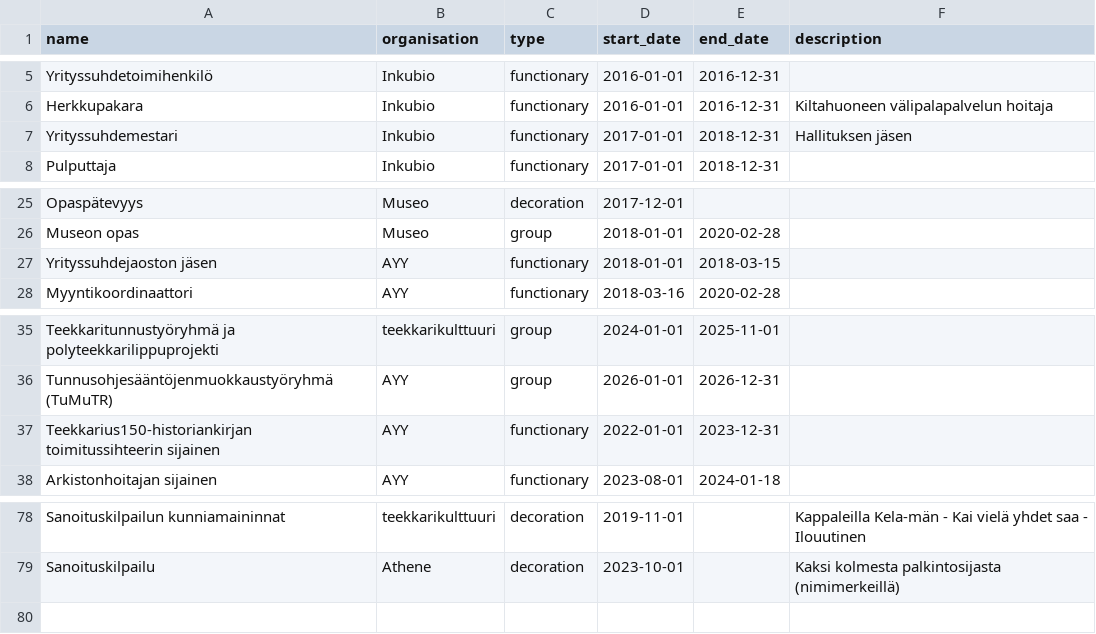
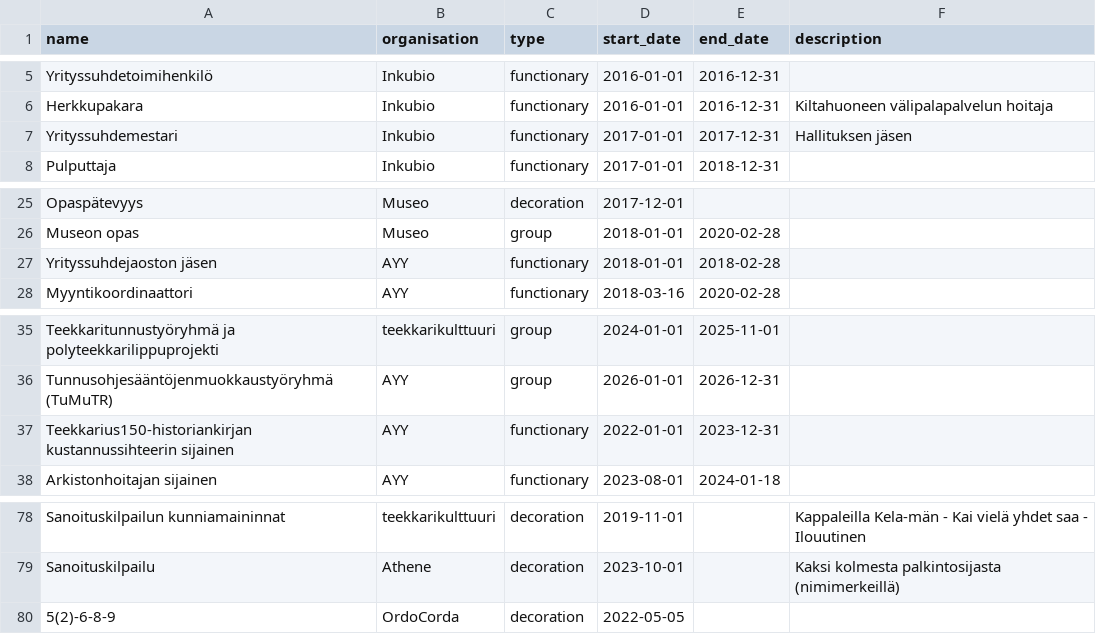
Before and after one commit to tassidzhan/cv-page, a CSV file: public/data.csv, drawn as a sheet; only a part is shown, gaps mark what is left out.

Commit message:
Update data.csv
yet again, more finetuning and less typoes

```diff
--- a/public/data.csv
+++ b/public/data.csv
@@ -6,3 +6,3 @@ Yrityssuhdetoimihenkilö,Inkubio,functionary,2016-01-01,2016-12-31,
 Herkkupakara,Inkubio,functionary,2016-01-01,2016-12-31,Kiltahuoneen välipalapalvelun hoitaja
-Yrityssuhdemestari,Inkubio,functionary,2017-01-01,2018-12-31,Hallituksen jäsen
+Yrityssuhdemestari,Inkubio,functionary,2017-01-01,2017-12-31,Hallituksen jäsen
 Pulputtaja,Inkubio,functionary,2017-01-01,2018-12-31,
@@ -26,3 +26,3 @@ Opaspätevyys,Museo,decoration,2017-12-01,,
 Museon opas,Museo,group,2018-01-01,2020-02-28,
-Yrityssuhdejaoston jäsen,AYY,functionary,2018-01-01,2018-03-15,
+Yrityssuhdejaoston jäsen,AYY,functionary,2018-01-01,2018-02-28,
 Myyntikoordinaattori,AYY,functionary,2018-03-16,2020-02-28,
@@ -36,3 +36,3 @@ Teekkaritunnustyöryhmä ja polyteekkarilippuprojekti,teekkarikulttuuri,group,20
 Tunnusohjesääntöjenmuokkaustyöryhmä (TuMuTR),AYY,group,2026-01-01,2026-12-31,
-Teekkarius150-historiankirjan toimitussihteerin sijainen,AYY,functionary,2022-01-01,2023-12-31,
+Teekkarius150-historiankirjan kustannussihteerin sijainen,AYY,functionary,2022-01-01,2023-12-31,
 Arkistonhoitajan sijainen,AYY,functionary,2023-08-01,2024-01-18,
@@ -79 +79,2 @@ Sanoituskilpailun kunniamaininnat,teekkarikulttuuri,decoration,2019-11-01,,Kappa
 Sanoituskilpailu,Athene,decoration,2023-10-01,,Kaksi kolmesta palkintosijasta (nimimerkeillä)
+5(2)-6-8-9,OrdoCorda,decoration,2022-05-05,,
```
